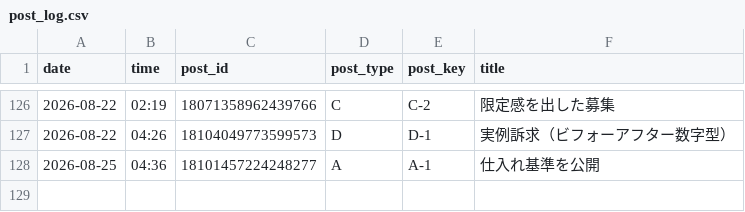
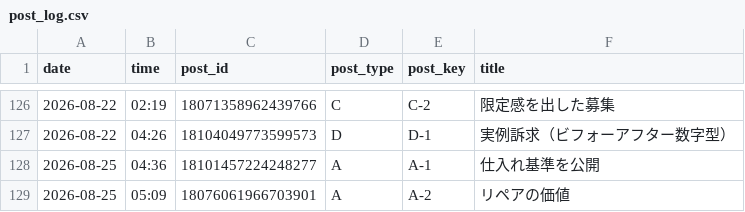
Before and after one commit to vintagegarakuta-gthub/meiryu-threads-auto-post, a CSV file: post_log.csv, drawn as a sheet; only a part is shown, gaps mark what is left out; the diff names each change by its address in the sheet, - before the commit and + after, or states it on an @@ line.

```diff
--- a/post_log.csv
+++ b/post_log.csv
+row 129: 2026-08-25 | 05:09 | 18076061966703901 | A | A-2 | リペアの価値
```
